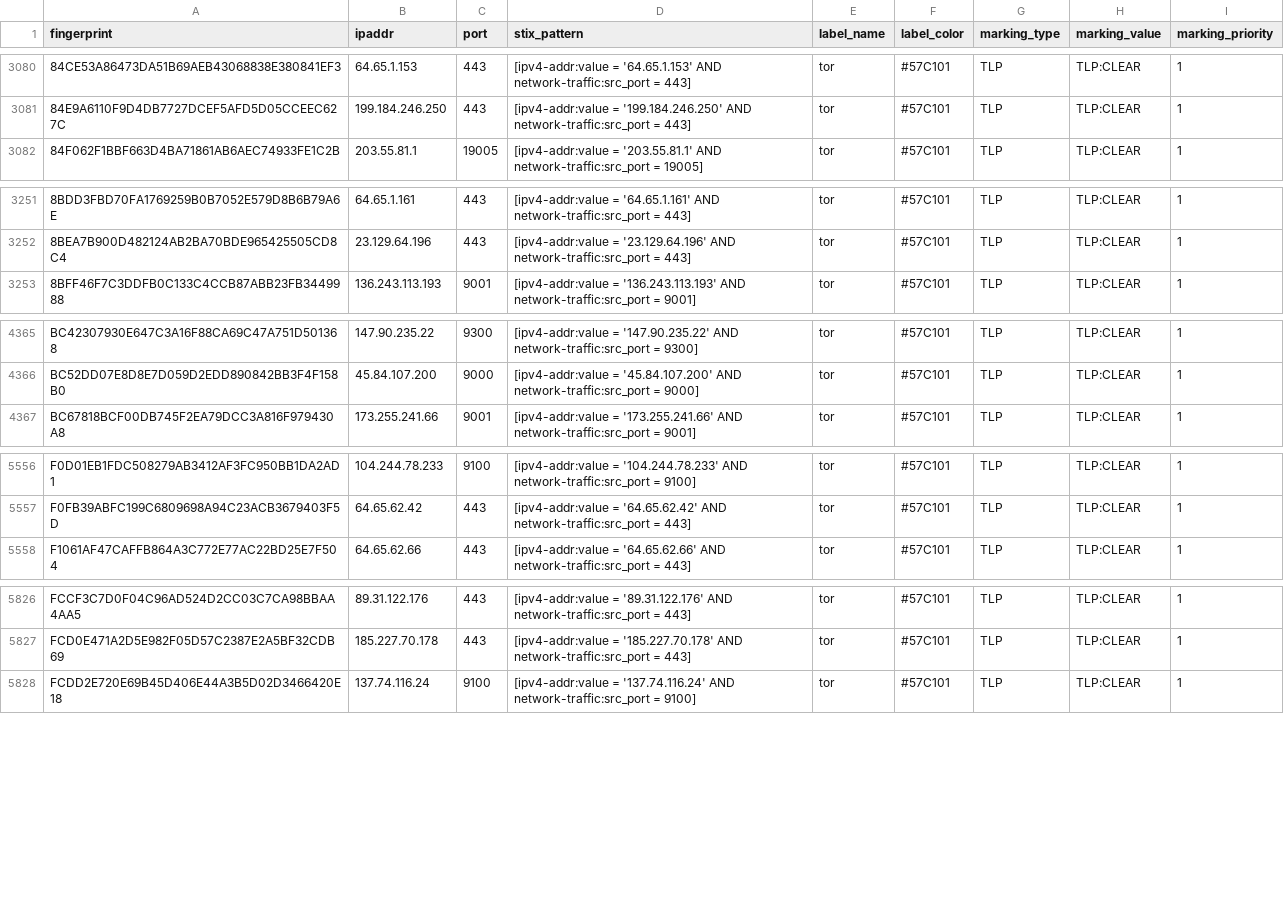
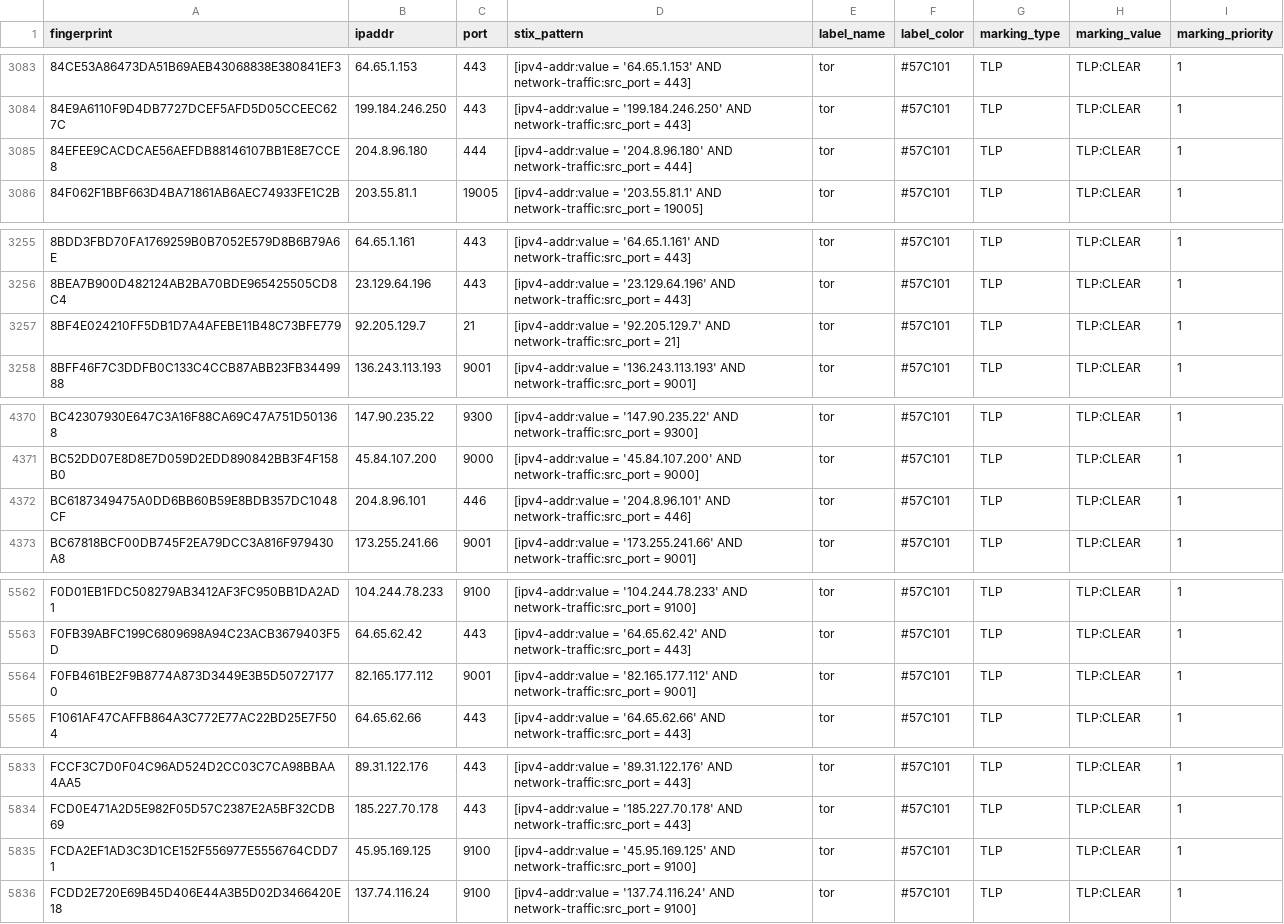
Before and after one commit to DreadFog/tor_csv_feed_opencti, a CSV file: latest.guards_v4.csv, drawn as a sheet; only a part is shown, gaps mark what is left out; the diff covers the shown part only.

```diff
--- a/latest.guards_v4.csv
+++ b/latest.guards_v4.csv
@@ -3081,2 +3084,3 @@ fingerprint,ipaddr,port,stix_pattern,label_name,label_color,marking_type,marking
 84E9A6110F9D4DB7727DCEF5AFD5D05CCEEC627C,199.184.246.250,443,[ipv4-addr:value = '199.184.246.250' AND network-traffic:src_port = 443],tor,#57C101,TLP,TLP:CLEAR,1
+84EFEE9CACDCAE56AEFDB88146107BB1E8E7CCE8,204.8.96.180,444,[ipv4-addr:value = '204.8.96.180' AND network-traffic:src_port = 444],tor,#57C101,TLP,TLP:CLEAR,1
 84F062F1BBF663D4BA71861AB6AEC74933FE1C2B,203.55.81.1,19005,[ipv4-addr:value = '203.55.81.1' AND network-traffic:src_port = 19005],tor,#57C101,TLP,TLP:CLEAR,1
@@ -3252,2 +3256,3 @@ fingerprint,ipaddr,port,stix_pattern,label_name,label_color,marking_type,marking
 8BEA7B900D482124AB2BA70BDE965425505CD8C4,23.129.64.196,443,[ipv4-addr:value = '23.129.64.196' AND network-traffic:src_port = 443],tor,#57C101,TLP,TLP:CLEAR,1
+8BF4E024210FF5DB1D7A4AFEBE11B48C73BFE779,92.205.129.7,21,[ipv4-addr:value = '92.205.129.7' AND network-traffic:src_port = 21],tor,#57C101,TLP,TLP:CLEAR,1
 8BFF46F7C3DDFB0C133C4CCB87ABB23FB3449988,136.243.113.193,9001,[ipv4-addr:value = '136.243.113.193' AND network-traffic:src_port = 9001],tor,#57C101,TLP,TLP:CLEAR,1
@@ -4366,2 +4371,3 @@ BC42307930E647C3A16F88CA69C47A751D501368,147.90.235.22,9300,[ipv4-addr:value = '
 BC52DD07E8D8E7D059D2EDD890842BB3F4F158B0,45.84.107.200,9000,[ipv4-addr:value = '45.84.107.200' AND network-traffic:src_port = 9000],tor,#57C101,TLP,TLP:CLEAR,1
+BC6187349475A0DD6BB60B59E8BDB357DC1048CF,204.8.96.101,446,[ipv4-addr:value = '204.8.96.101' AND network-traffic:src_port = 446],tor,#57C101,TLP,TLP:CLEAR,1
 BC67818BCF00DB745F2EA79DCC3A816F979430A8,173.255.241.66,9001,[ipv4-addr:value = '173.255.241.66' AND network-traffic:src_port = 9001],tor,#57C101,TLP,TLP:CLEAR,1
@@ -5557,2 +5563,3 @@ F0D01EB1FDC508279AB3412AF3FC950BB1DA2AD1,104.244.78.233,9100,[ipv4-addr:value =
 F0FB39ABFC199C6809698A94C23ACB3679403F5D,64.65.62.42,443,[ipv4-addr:value = '64.65.62.42' AND network-traffic:src_port = 443],tor,#57C101,TLP,TLP:CLEAR,1
+F0FB461BE2F9B8774A873D3449E3B5D507271770,82.165.177.112,9001,[ipv4-addr:value = '82.165.177.112' AND network-traffic:src_port = 9001],tor,#57C101,TLP,TLP:CLEAR,1
 F1061AF47CAFFB864A3C772E77AC22BD25E7F504,64.65.62.66,443,[ipv4-addr:value = '64.65.62.66' AND network-traffic:src_port = 443],tor,#57C101,TLP,TLP:CLEAR,1
@@ -5827,2 +5834,3 @@ FCCF3C7D0F04C96AD524D2CC03C7CA98BBAA4AA5,89.31.122.176,443,[ipv4-addr:value = '8
 FCD0E471A2D5E982F05D57C2387E2A5BF32CDB69,185.227.70.178,443,[ipv4-addr:value = '185.227.70.178' AND network-traffic:src_port = 443],tor,#57C101,TLP,TLP:CLEAR,1
+FCDA2EF1AD3C3D1CE152F556977E5556764CDD71,45.95.169.125,9100,[ipv4-addr:value = '45.95.169.125' AND network-traffic:src_port = 9100],tor,#57C101,TLP,TLP:CLEAR,1
 FCDD2E720E69B45D406E44A3B5D02D3466420E18,137.74.116.24,9100,[ipv4-addr:value = '137.74.116.24' AND network-traffic:src_port = 9100],tor,#57C101,TLP,TLP:CLEAR,1
```
Also changed, not shown: 4 added rows and 1 removed row elsewhere in this file, latest.all_v6.csv, latest.exits_v4.csv, 3 other files.
